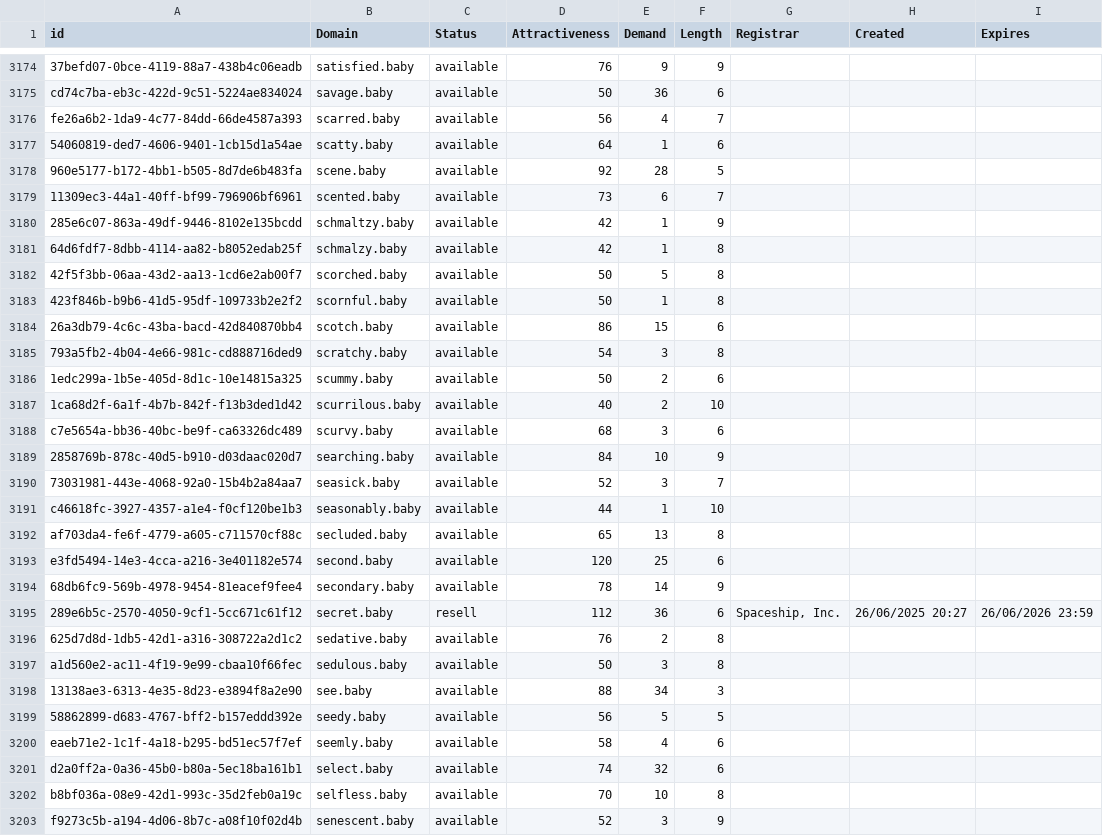
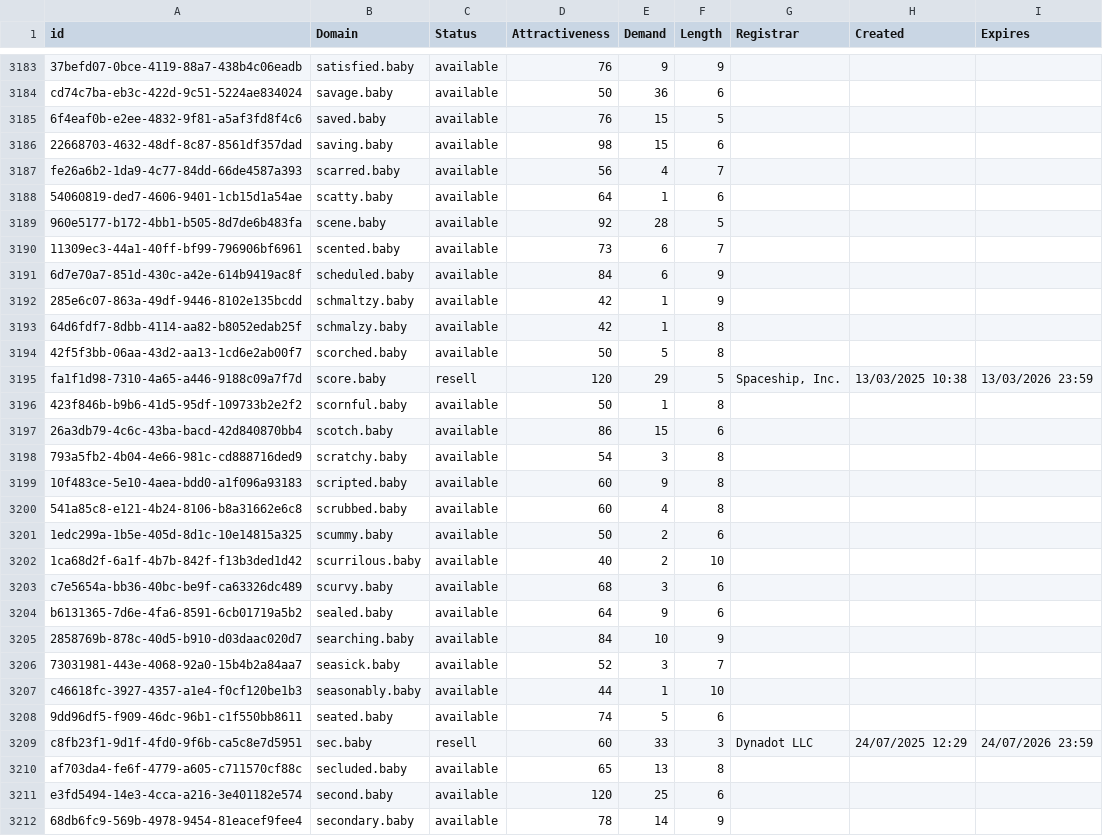
Before and after one commit to UniqueDomains/baby-oneword-domains, a CSV file: baby.csv, drawn as a sheet; only a part is shown, gaps mark what is left out; the shorter side is filled out with more unchanged rows; the diff covers the shown part only; the diff names each change by its address in the sheet, - before the commit and + after, or states it on an @@ line.

Commit message:
Domains update

```diff
--- a/baby.csv
+++ b/baby.csv
+row 3185: 6f4eaf0b-e2ee-4832-9f81-a5af3fd8f4c6 | saved.baby | available | 76 | 15 | 5
+row 3186: 22668703-4632-48df-8c87-8561df357dad | saving.baby | available | 98 | 15 | 6
+row 3191: 6d7e70a7-851d-430c-a42e-614b9419ac8f | scheduled.baby | available | 84 | 6 | 9
+row 3195: fa1f1d98-7310-4a65-a446-9188c09a7f7d | score.baby | resell | 120 | 29 | 5 | Spaceship, Inc. | 13/03/2025 10:38 | 13/03/2026 23:59
+row 3199: 10f483ce-5e10-4aea-bdd0-a1f096a93183 | scripted.baby | available | 60 | 9 | 8
+row 3200: 541a85c8-e121-4b24-8106-b8a31662e6c8 | scrubbed.baby | available | 60 | 4 | 8
+row 3204: b6131365-7d6e-4fa6-8591-6cb01719a5b2 | sealed.baby | available | 64 | 9 | 6
+row 3208: 9dd96df5-f909-46dc-96b1-c1f550bb8611 | seated.baby | available | 74 | 5 | 6
+row 3209: c8fb23f1-9d1f-4fd0-9f6b-ca5c8e7d5951 | sec.baby | resell | 60 | 33 | 3 | Dynadot LLC | 24/07/2025 12:29 | 24/07/2026 23:59
```
Also changed, not shown: 13 added rows and 1 edited cell elsewhere in this file, 2 other files.
